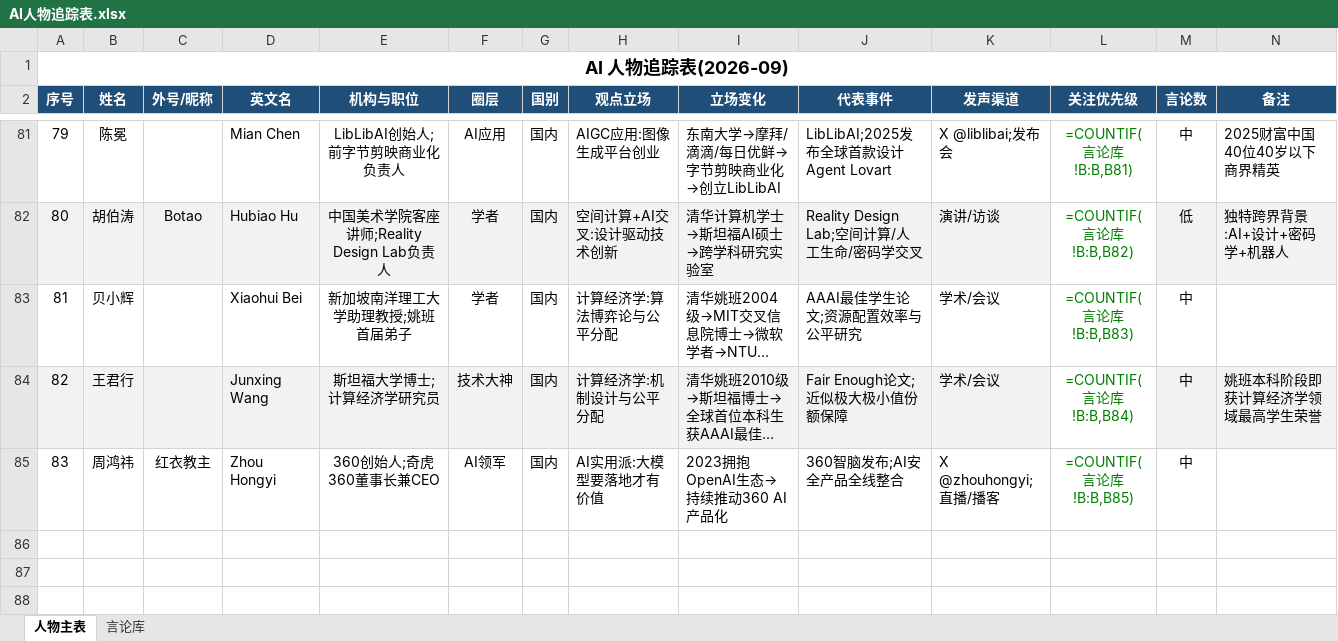
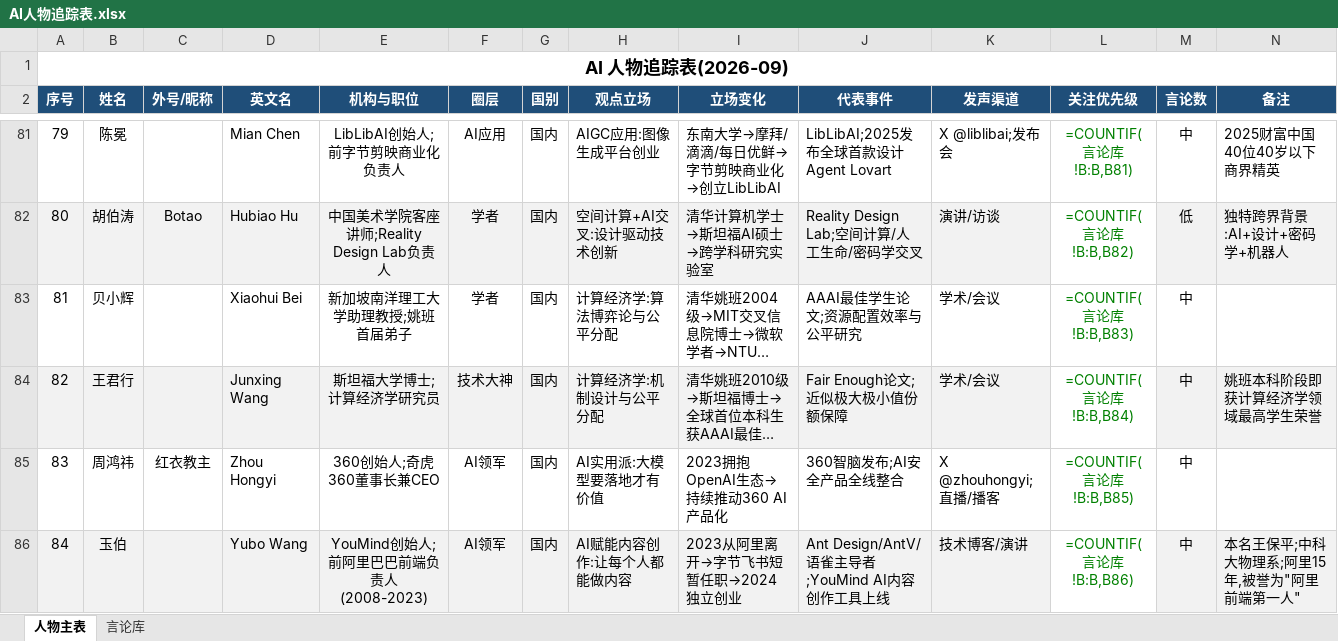
Before and after one commit to spsz831/yz-skills, an Excel workbook: examples/AI人物追踪表.xlsx, sheet 人物主表, drawn as a sheet; only a part is shown, gaps mark what is left out; long unchanged cells end in …; values as stored, in another font and other column widths than the file's, no borders; formulas without a stored value are shown as written; the diff names each change by its address in the sheet, - before the commit and + after, or states it on an @@ line.

Commit message:
feat: 新增玉伯(王保平),AI前端技术专家,YouMind创始人

```diff
--- a/examples/AI人物追踪表.xlsx (sheet 人物主表)
+++ b/examples/AI人物追踪表.xlsx (sheet 人物主表)
+row 86: 84 | 玉伯 |  | Yubo Wang | YouMind创始人;前阿里巴巴前端负责人(2008-2023) | AI领军 | 国内 | AI赋能内容创作:让每个人都能做内容 | 2023从阿里离开→字节飞书短暂任职→2024独立创业 | Ant Design/AntV/语雀主导者;YouMind AI内容创作工具上线 | 技术博客/演讲 | =COUNTIF(言论库!B:B,B86) | 中 | 本名王保平;中科大物理系;阿里15年,被誉为"阿里前端第一人"
```
Also changed, not shown: 2 other files.
